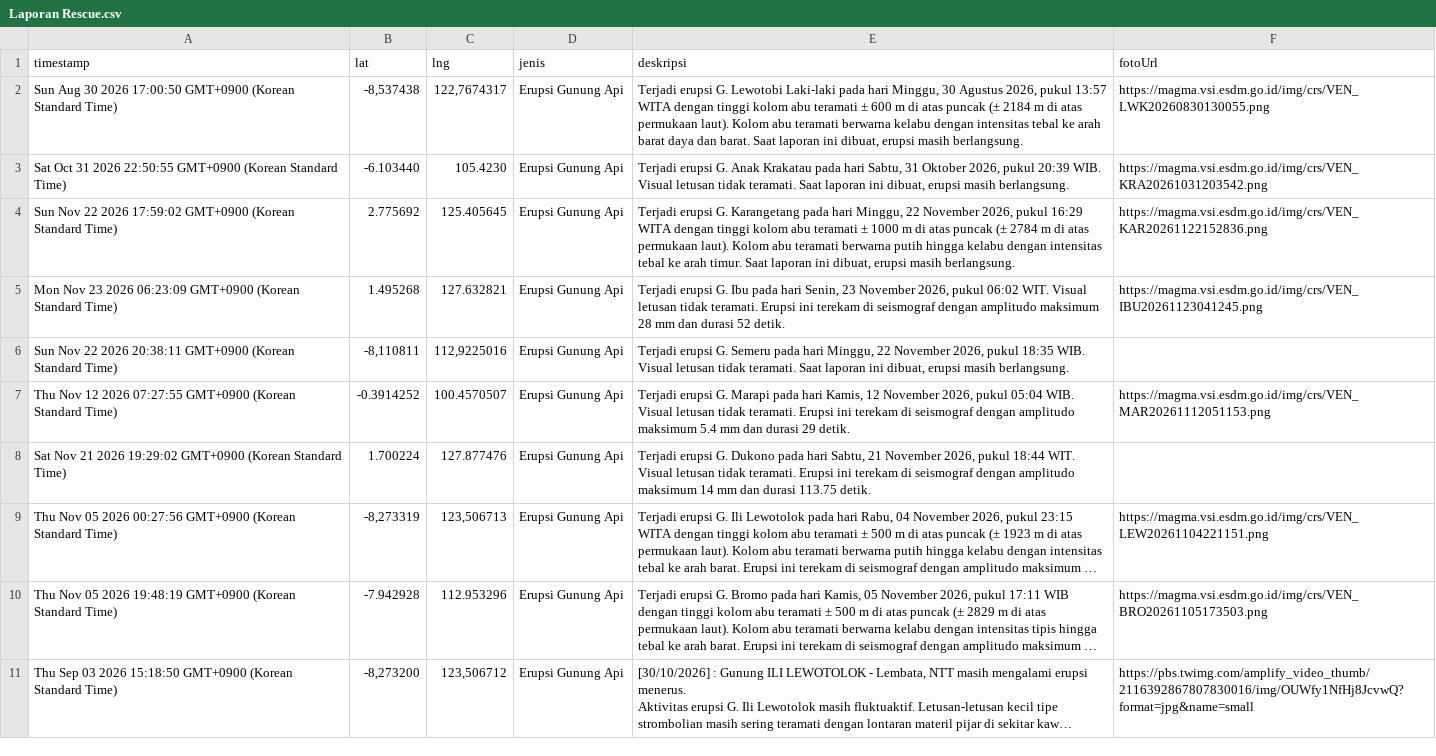
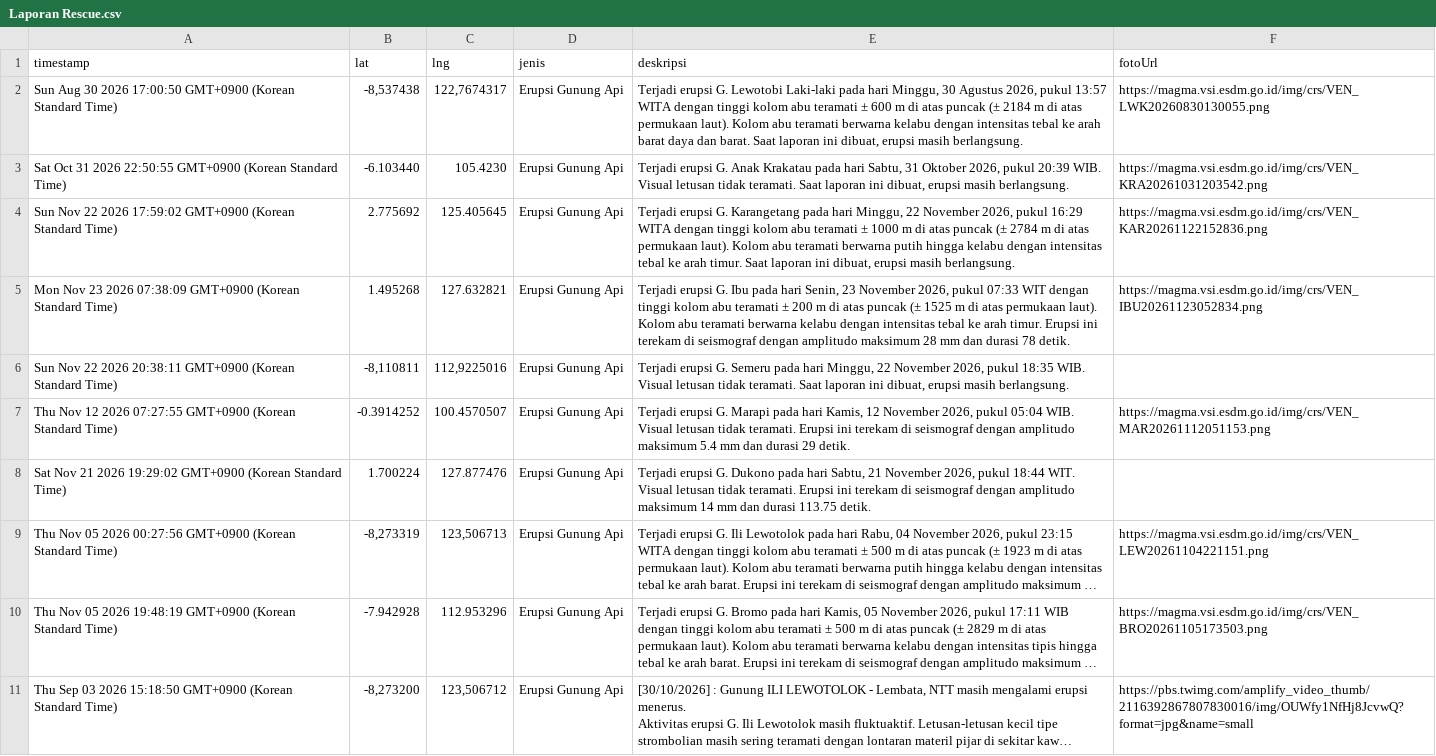
Before and after one commit to gpmlabuangnamrole-cell/Rescue, a CSV file: Laporan Rescue.csv, drawn as a sheet; only a part is shown; long unchanged cells end in ….

Commit message:
Update Laporan Rescue otomatis dari Google Sheet

```diff
--- a/Laporan Rescue.csv
+++ b/Laporan Rescue.csv
@@ -4,3 +4,3 @@
 "Sun Nov 22 2026 17:59:02 GMT+0900 (Korean Standard Time)","2.775692","125.405645","Erupsi Gunung Api","Terjadi erupsi G. Karangetang pada hari Minggu, 22 November 2026, pukul 16:29 WITA dengan tinggi kolom abu teramati ± 1000 m di atas puncak (± 2784 m di atas permukaan laut). Kolom abu teramati berwarna putih hingga kelabu dengan intensitas tebal ke arah timur. Saat laporan ini dibuat, erupsi masih berlangsung.","https://magma.vsi.esdm.go.id/img/crs/VEN_KAR20261122152836.png"
-"Mon Nov 23 2026 06:23:09 GMT+0900 (Korean Standard Time)","1.495268","127.632821","Erupsi Gunung Api","Terjadi erupsi G. Ibu pada hari Senin, 23 November 2026, pukul 06:02 WIT. Visual letusan tidak teramati. Erupsi ini terekam di seismograf dengan amplitudo maksimum 28 mm dan durasi 52 detik.","https://magma.vsi.esdm.go.id/img/crs/VEN_IBU20261123041245.png"
+"Mon Nov 23 2026 07:38:09 GMT+0900 (Korean Standard Time)","1.495268","127.632821","Erupsi Gunung Api","Terjadi erupsi G. Ibu pada hari Senin, 23 November 2026, pukul 07:33 WIT dengan tinggi kolom abu teramati ± 200 m di atas puncak (± 1525 m di atas permukaan laut). Kolom abu teramati berwarna kelabu dengan intensitas tebal ke arah timur. Erupsi ini terekam di seismograf dengan amplitudo maksimum 28 mm dan durasi 78 detik.","https://magma.vsi.esdm.go.id/img/crs/VEN_IBU20261123052834.png"
 "Sun Nov 22 2026 20:38:11 GMT+0900 (Korean Standard Time)","-8,110811","112,9225016","Erupsi Gunung Api","Terjadi erupsi G. Semeru pada hari Minggu, 22 November 2026, pukul 18:35 WIB. Visual letusan tidak teramati. Saat laporan ini dibuat, erupsi masih berlangsung.",""
```
